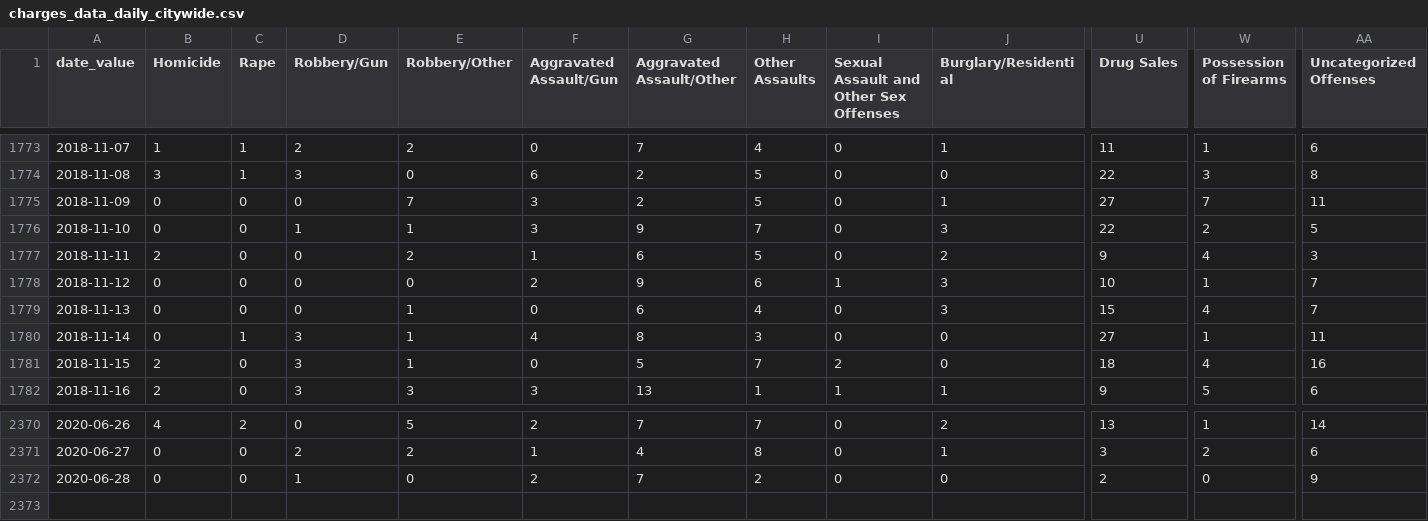
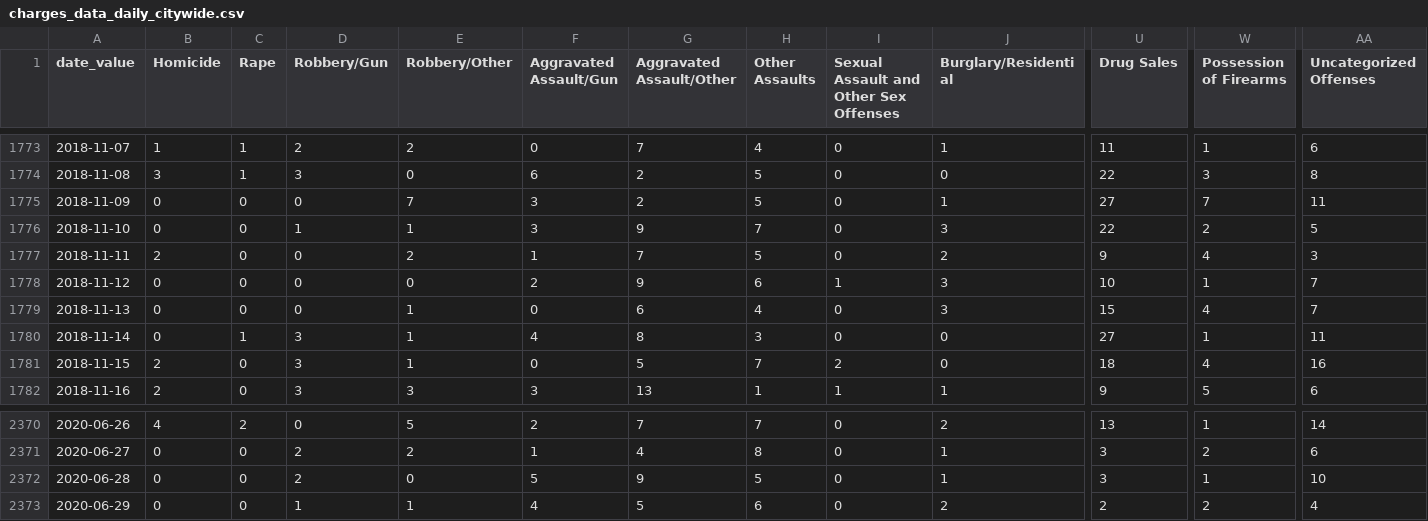
Before and after one commit to PhillyDistrictAttorneysOffice/phillydao-public-data, a CSV file: docs/data/charges_data_daily_citywide.csv, drawn as a sheet; only a part is shown, gaps mark what is left out; rows hold the shown columns only; the diff names each change by its address in the sheet, - before the commit and + after, or states it on an @@ line.

```diff
--- a/docs/data/charges_data_daily_citywide.csv
+++ b/docs/data/charges_data_daily_citywide.csv
-G1777 (Aggravated Assault/Other): 6
+G1777 (Aggravated Assault/Other): 7
-D2372 (Robbery/Gun): 1
+D2372 (Robbery/Gun): 2
-F2372 (Aggravated Assault/Gun): 2
+F2372 (Aggravated Assault/Gun): 5
-G2372 (Aggravated Assault/Other): 7
+G2372 (Aggravated Assault/Other): 9
-H2372 (Other Assaults): 2
+H2372 (Other Assaults): 5
-J2372 (Burglary/Residential): 0
+J2372 (Burglary/Residential): 1
-U2372 (Drug Sales): 2
+U2372 (Drug Sales): 3
-W2372 (Possession of Firearms): 0
+W2372 (Possession of Firearms): 1
-AA2372 (Uncategorized Offenses): 9
+AA2372 (Uncategorized Offenses): 10
+row 2373: 2020-06-29 | 0 | 0 | 1 | 1 | 4 | 5 | 6 | 0 | 2 | 2 | 2 | 4
```
Also changed, not shown: docs/data/arrest_data_daily_citywide.csv, docs/data/case_outcomes_data_daily_citywide.csv, 35 other files.
